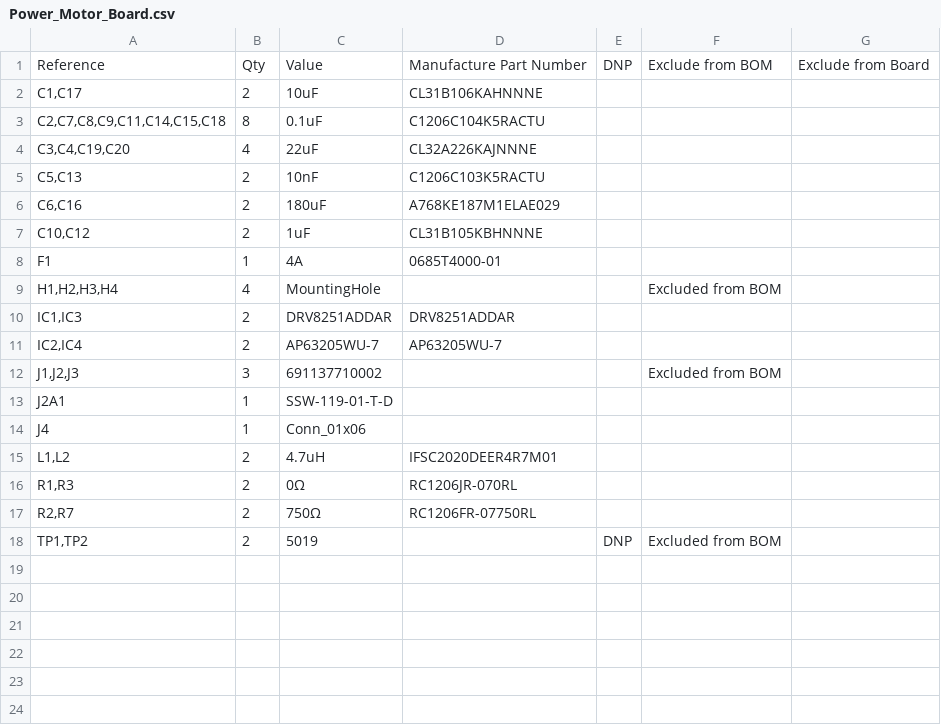
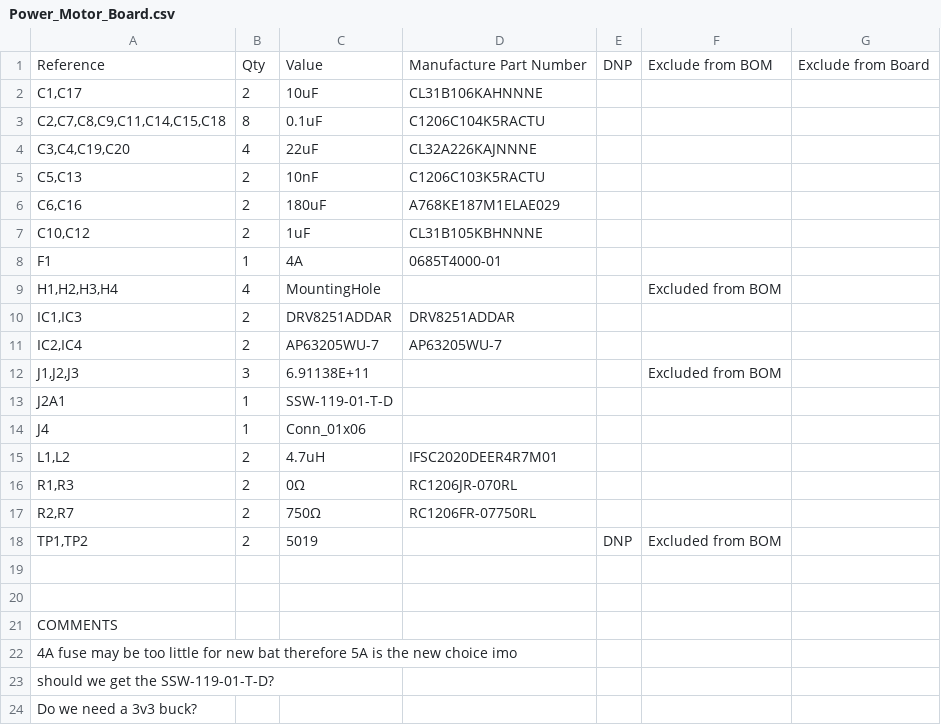
Before and after one commit to activamy/ENEL_300_RC_Car, a CSV file: PCB Design/Power_Motor_Board/Power_Motor_Board.csv, drawn as a sheet; the diff names each change by its address in the sheet, - before the commit and + after, or states it on an @@ line.

Commit message:
Finished BOM list and updated layout to use the correct 180uF capacitor footprint

```diff
--- a/PCB Design/Power_Motor_Board/Power_Motor_Board.csv
+++ b/PCB Design/Power_Motor_Board/Power_Motor_Board.csv
-C12: 691137710002
+C12: 6.91138E+11
+row 19: (empty)
+row 20: (empty)
+row 21: COMMENTS
+row 22: 4A fuse may be too little for new bat therefore 5A is the new choice imo
+row 23: should we get the SSW-119-01-T-D?
+row 24: Do we need a 3v3 buck?
```
Also changed, not shown: 21 other files.
